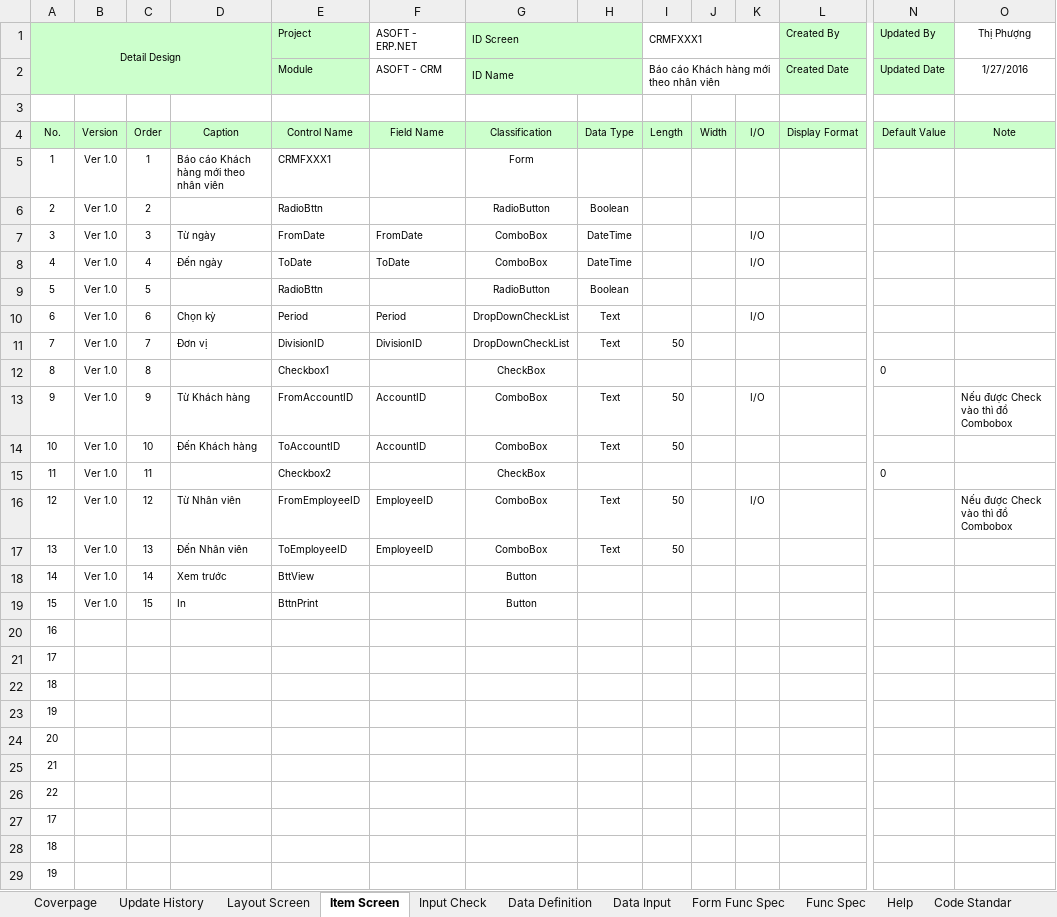
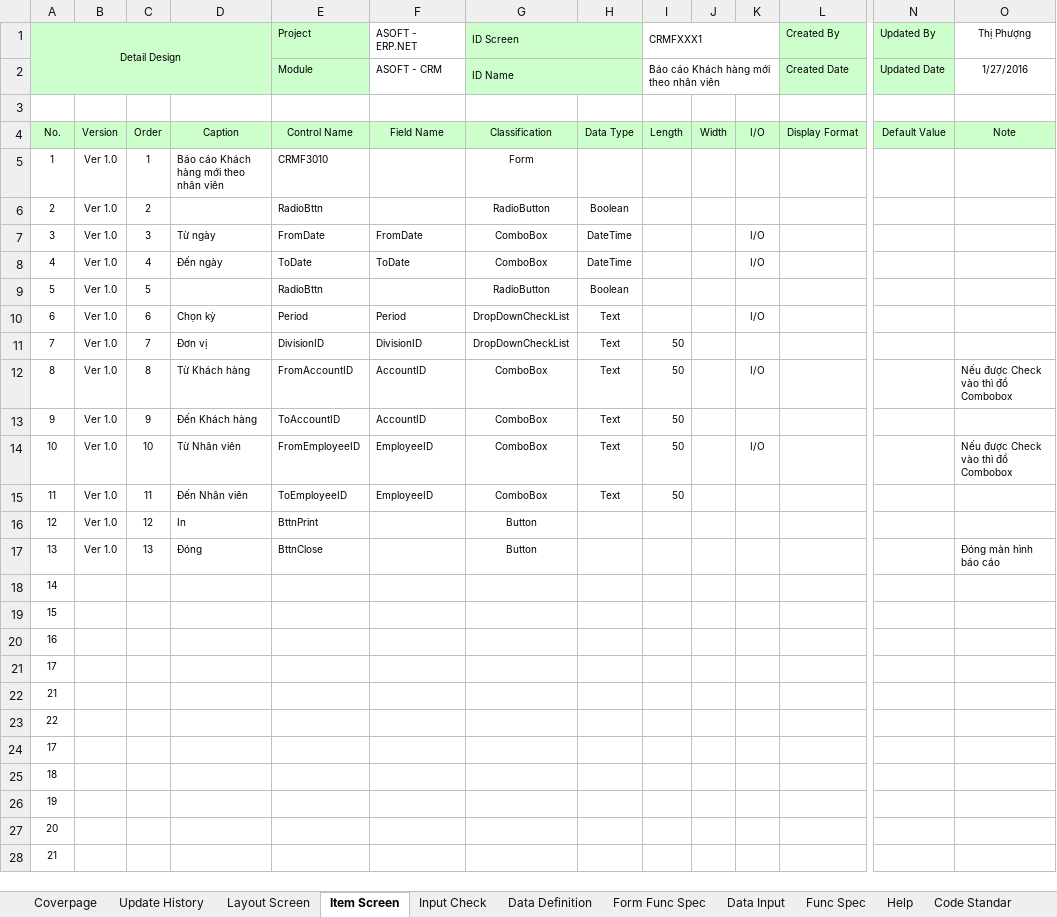
Before and after one commit to ASOFT-Solution/asoft-test-svn, an Excel workbook: 2015/201512/10_DOCUMENT/13_DETAIL_DESIGN/Bao cao khach hang moi theo nhan vien/CRMFXXX1_Bao cao KH moi theo NV.xlsx, sheet Item Screen, drawn as a sheet; only a part is shown, gaps mark what is left out; the shorter side is filled out with more unchanged rows; values as stored, in another font and other column widths than the file's, no borders; removed rows and columns are numbered as before the commit, all else as after; rows hold the shown columns only; the diff names each change by its address in the sheet, - before the commit and + after, or states it on an @@ line.

```diff
--- a/2015/201512/10_DOCUMENT/13_DETAIL_DESIGN/Bao cao khach hang moi theo nhan vien/CRMFXXX1_Bao cao KH moi theo NV.xlsx (sheet Item Screen)
+++ b/2015/201512/10_DOCUMENT/13_DETAIL_DESIGN/Bao cao khach hang moi theo nhan vien/CRMFXXX1_Bao cao KH moi theo NV.xlsx (sheet Item Screen)
@@ sheet tab order changed: Coverpage | Update History | Layout Screen | Item Screen | Input Check | Data Definition | Form Func Spec | Data Input | Func Spec | Help | Code Standar @@
-E5 (Project): CRMFXXX1
+E5 (Project): CRMF3010
-row 12: 8 | Ver 1.0 | 8 |  | Checkbox1 |  | CheckBox |  |  |  |  |  | 0
-A12 (Detail Design): 9
+A12 (Detail Design): 8
-C12: 9
+C12: 8
-A13 (Detail Design): 10
+A13 (Detail Design): 9
-C13: 10
+C13: 9
-row 15: 11 | Ver 1.0 | 11 |  | Checkbox2 |  | CheckBox |  |  |  |  |  | 0
-A14 (Detail Design): 12
+A14 (Detail Design): 10
-C14: 12
+C14: 10
-A15 (Detail Design): 13
+A15 (Detail Design): 11
-C15: 13
+C15: 11
-row 18: 14 | Ver 1.0 | 14 | Xem trước | BttView |  | Button
-A16 (Detail Design): 15
+A16 (Detail Design): 12
-C16: 15
+C16: 12
+row 17: 13 | Ver 1.0 | 13 | Đóng | BttnClose |  | Button |  |  |  |  |  |  | Đóng màn hình báo cáo
+row 18: 14
+row 19: 15
-row 22: 18
-row 23: 19
-row 24: 20
```
Also changed, not shown: sheet Data Input, sheet Data Definition, sheet Layout Screen, sheet Form Func Spec, sheet Func Spec, sheet Update History, 1 more sheet, charts or pictures, 2015/201512/10_DOCUMENT/13_DETAIL_DESIGN/Bao cao khach hang moi theo nhan vien/CRMRYYY1_Bao cao KH moi.xlsx, 4 other files.
